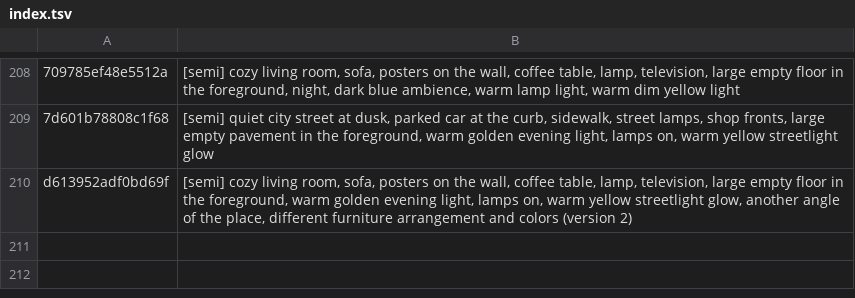
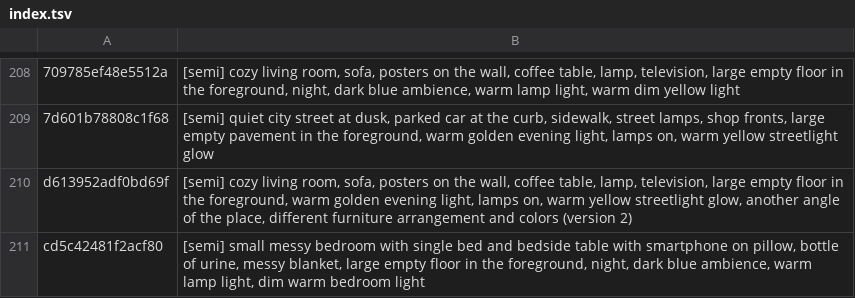
Before and after one commit to tiranno06/jt-auto, a TSV file: decors/index.tsv, drawn as a sheet; only a part is shown, gaps mark what is left out; the diff names each change by its address in the sheet, - before the commit and + after, or states it on an @@ line.

```diff
--- a/decors/index.tsv
+++ b/decors/index.tsv
+row 211: cd5c42481f2acf80 | [semi] small messy bedroom with single bed and bedside table with smartphone on pillow, bottle of urine, messy blanket, large empty floor in the foreground, night, dark blue ambience, warm lamp light, dim warm bedroom light
```
Also changed, not shown: decors/utilises.tsv, 13 other files.
